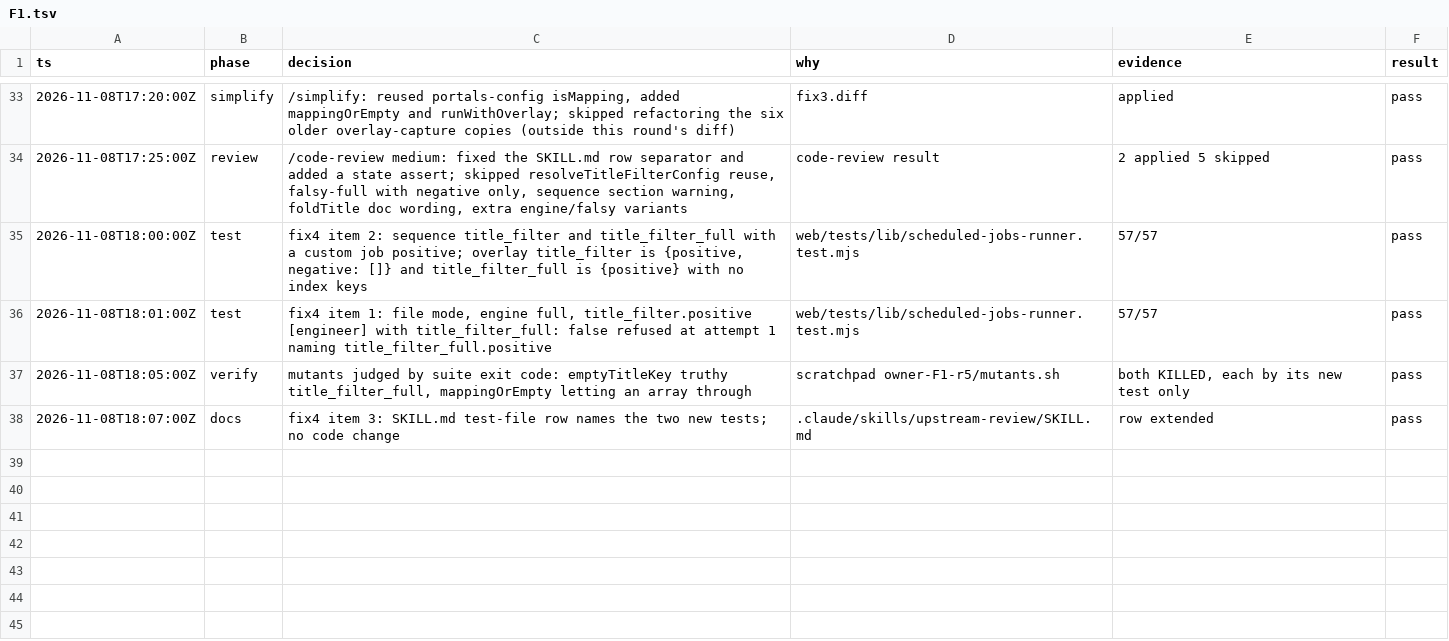
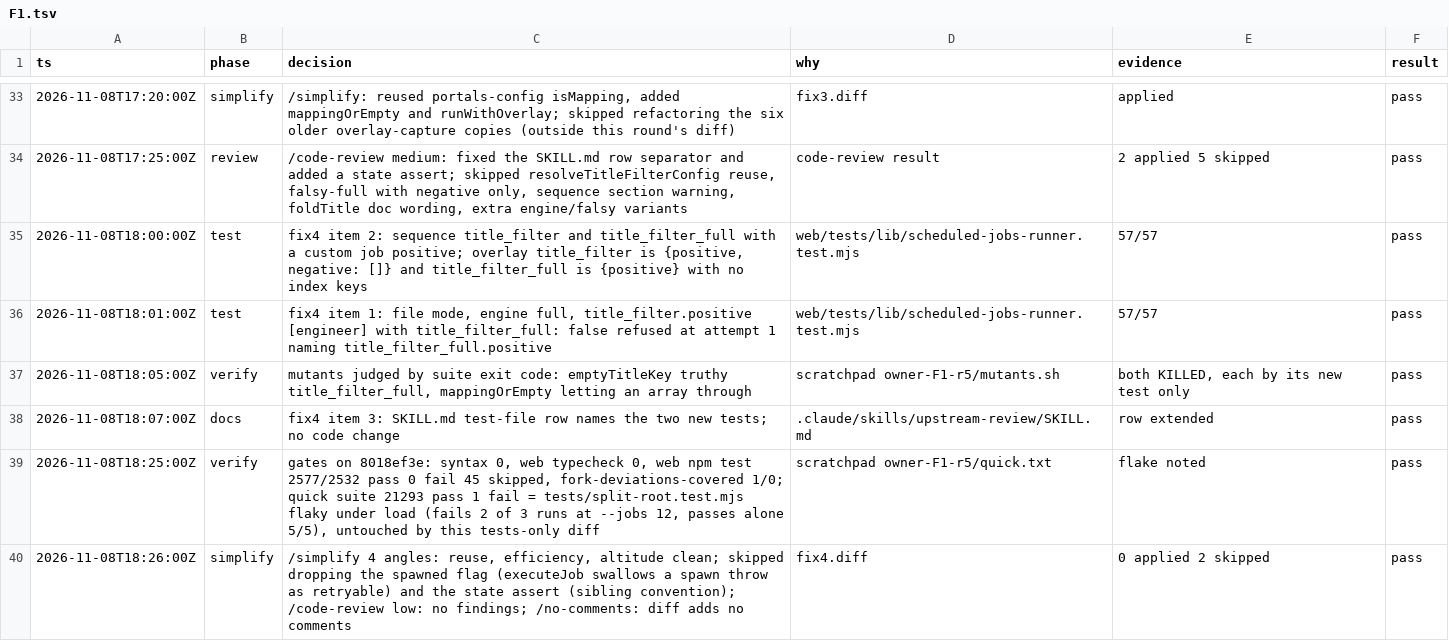
Before and after one commit to jrmatherly/career-ops, a TSV file: docs/superpowers/research/2026-11-08-scan-automation-and-platform/owners/F1.tsv, drawn as a sheet; only a part is shown, gaps mark what is left out; the diff names each change by its address in the sheet, - before the commit and + after, or states it on an @@ line.

```diff
--- a/docs/superpowers/research/2026-11-08-scan-automation-and-platform/owners/F1.tsv
+++ b/docs/superpowers/research/2026-11-08-scan-automation-and-platform/owners/F1.tsv
+row 39: 2026-11-08T18:25:00Z | verify | gates on 8018ef3e: syntax 0, web typecheck 0, web npm test 2577/2532 pass 0 fail 45 skipped, fork-deviations-covered 1/0; quick suite 21293 pass 1 fail = tests/split-root.test.mjs flaky under load (fails 2 of 3 runs at --jobs 12, passes alone 5/5), untouched by this tests-only diff | scratchpad owner-F1-r5/quick.txt | flake noted | pass
+row 40: 2026-11-08T18:26:00Z | simplify | /simplify 4 angles: reuse, efficiency, altitude clean; skipped dropping the spawned flag (executeJob swallows a spawn throw as retryable) and the state assert (sibling convention); /code-review low: no findings; /no-comments: diff adds no comments | fix4.diff | 0 applied 2 skipped | pass
```
